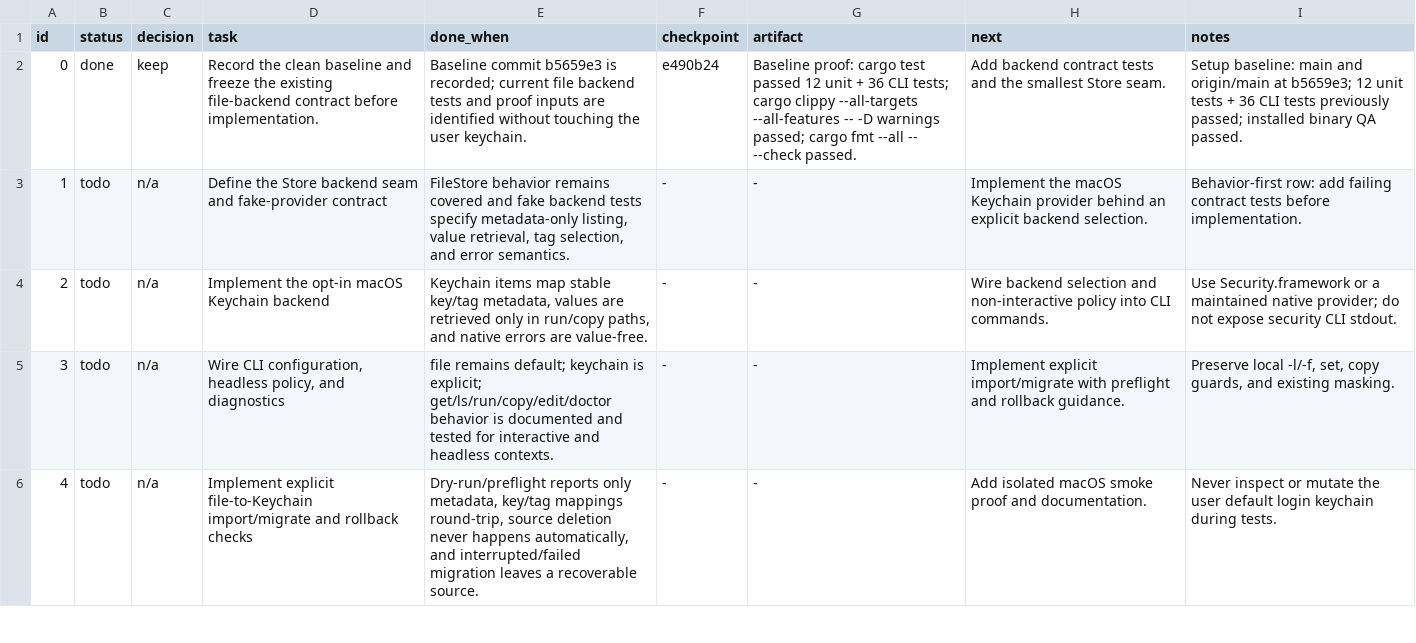
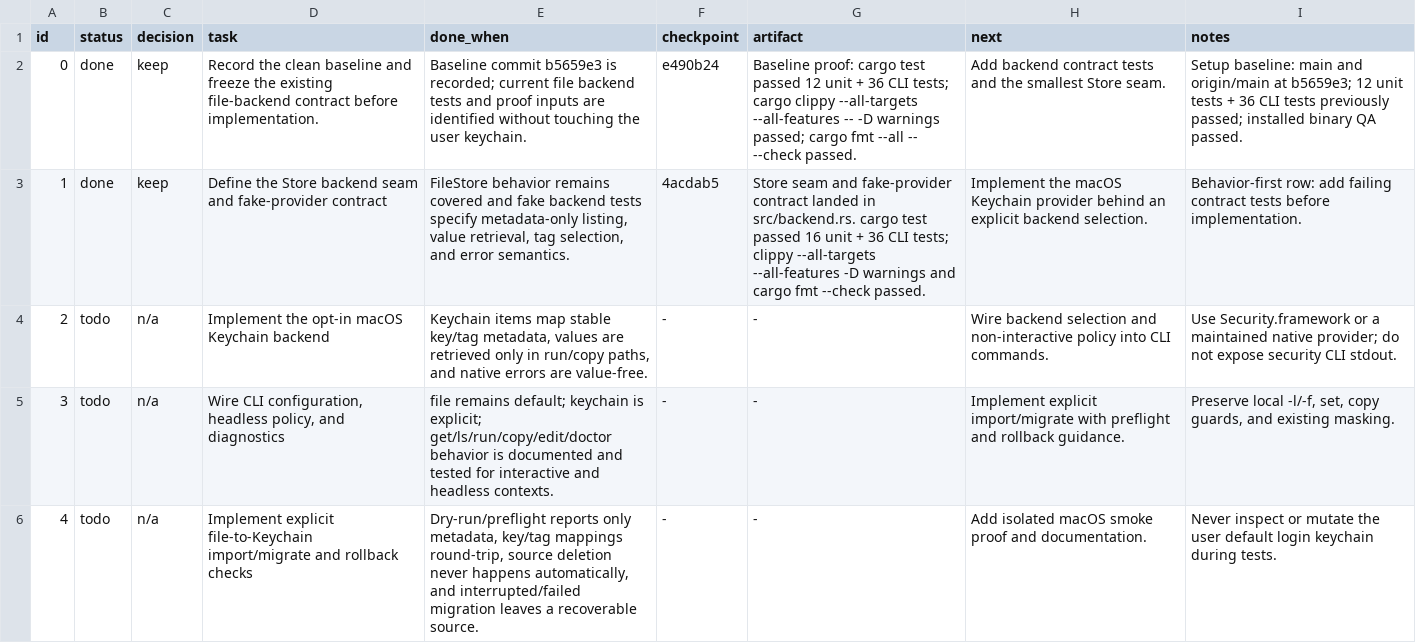
Before and after one commit to ai-native-engineer/agents-env, a TSV file: progress.tsv, drawn as a sheet; only a part is shown.

Commit message:
keep: add secret store backend contract

```diff
--- a/progress.tsv
+++ b/progress.tsv
@@ -2,3 +2,3 @@ id	status	decision	task	done_when	checkpoint	artifact	next	notes
 0	done	keep	Record the clean baseline and freeze the existing file-backend contract before implementation.	Baseline commit b5659e3 is recorded; current file backend tests and proof inputs are identified without touching the user keychain.	e490b24	Baseline proof: cargo test passed 12 unit + 36 CLI tests; cargo clippy --all-targets --all-features -- -D warnings passed; cargo fmt --all -- --check passed.	Add backend contract tests and the smallest Store seam.	Setup baseline: main and origin/main at b5659e3; 12 unit tests + 36 CLI tests previously passed; installed binary QA passed.
-1	todo	n/a	Define the Store backend seam and fake-provider contract	FileStore behavior remains covered and fake backend tests specify metadata-only listing, value retrieval, tag selection, and error semantics.	-	-	Implement the macOS Keychain provider behind an explicit backend selection.	Behavior-first row: add failing contract tests before implementation.
+1	done	keep	Define the Store backend seam and fake-provider contract	FileStore behavior remains covered and fake backend tests specify metadata-only listing, value retrieval, tag selection, and error semantics.	4acdab5	Store seam and fake-provider contract landed in src/backend.rs. cargo test passed 16 unit + 36 CLI tests; clippy --all-targets --all-features -D warnings and cargo fmt --check passed.	Implement the macOS Keychain provider behind an explicit backend selection.	Behavior-first row: add failing contract tests before implementation.
 2	todo	n/a	Implement the opt-in macOS Keychain backend	Keychain items map stable key/tag metadata, values are retrieved only in run/copy paths, and native errors are value-free.	-	-	Wire backend selection and non-interactive policy into CLI commands.	Use Security.framework or a maintained native provider; do not expose security CLI stdout.
```
Also changed, not shown: 2 other files.
